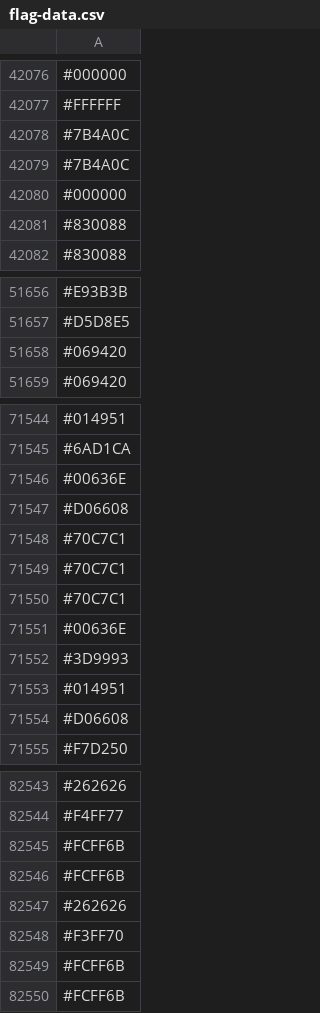
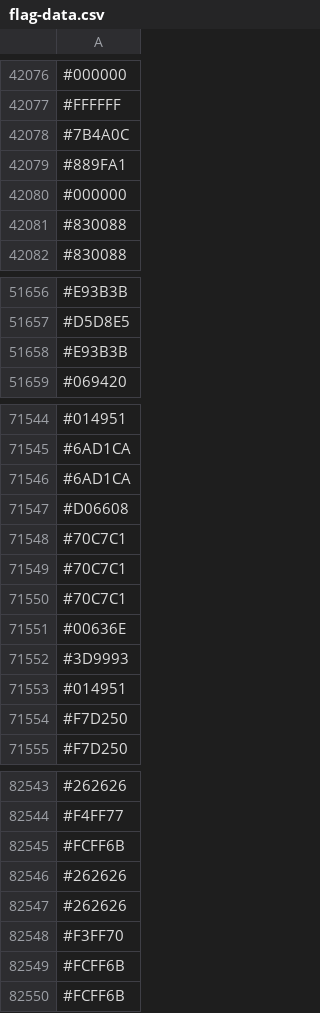
Before and after one commit to capsuleman/dirtybiology-flag-versioning, a CSV file: flag-data.csv, drawn as a sheet; only a part is shown, gaps mark what is left out; removed rows and columns are numbered as before the commit, all else as after; the diff covers the shown part only; the diff names each change by its address in the sheet, - before the commit and + after, or states it on an @@ line.

```diff
--- a/flag-data.csv
+++ b/flag-data.csv
-row 42079: #7B4A0C
+row 42079: #889FA1
-row 51658: #069420
+row 51658: #E93B3B
-row 71546: #00636E
+row 71546: #6AD1CA
-row 71554: #D06608
+row 71554: #F7D250
-row 82546: #FCFF6B
+row 82546: #262626
```
Also changed, not shown: 18 added rows, 16 removed rows, 6 moved rows and 2 edited cells elsewhere in this file.
